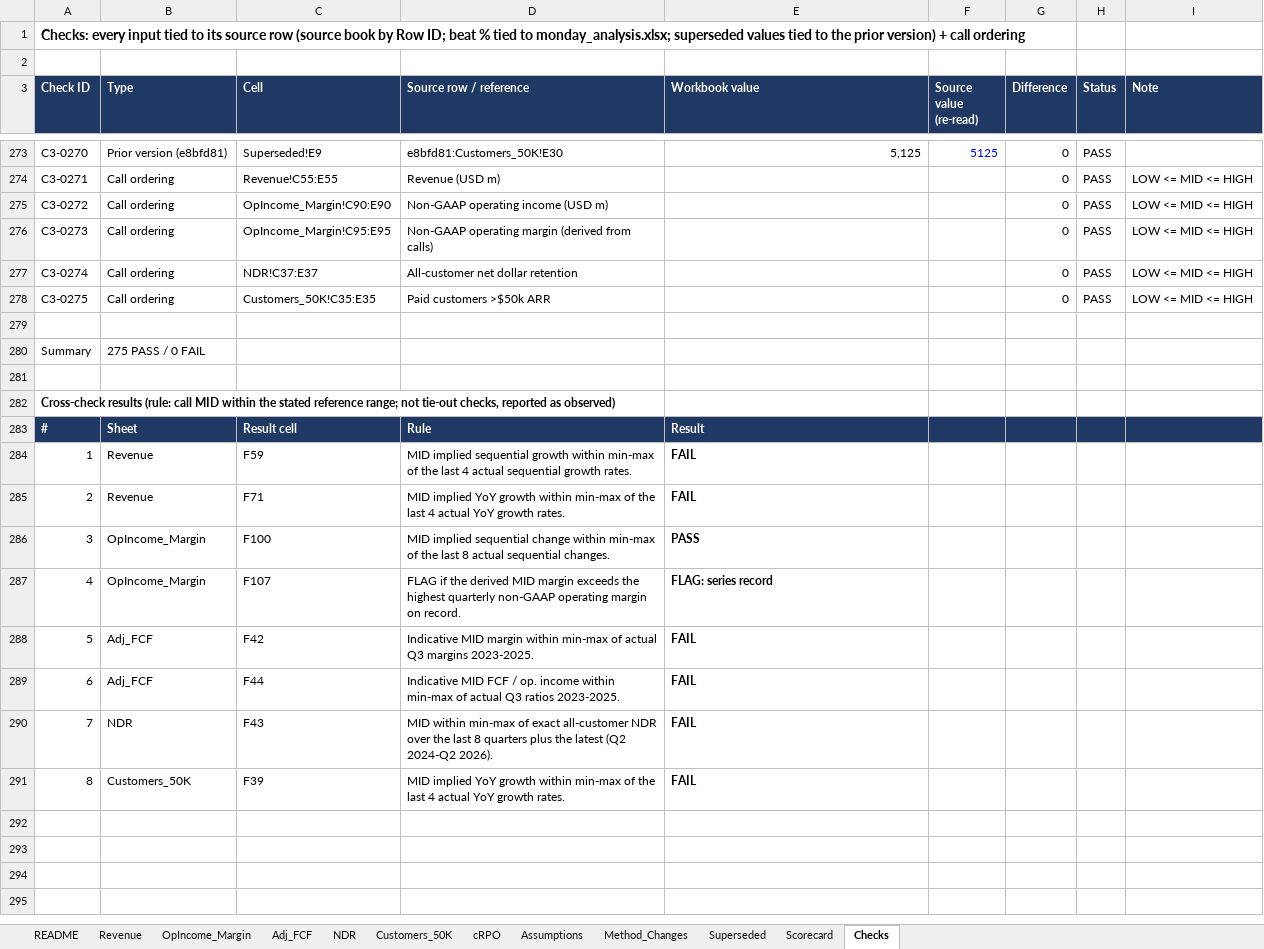
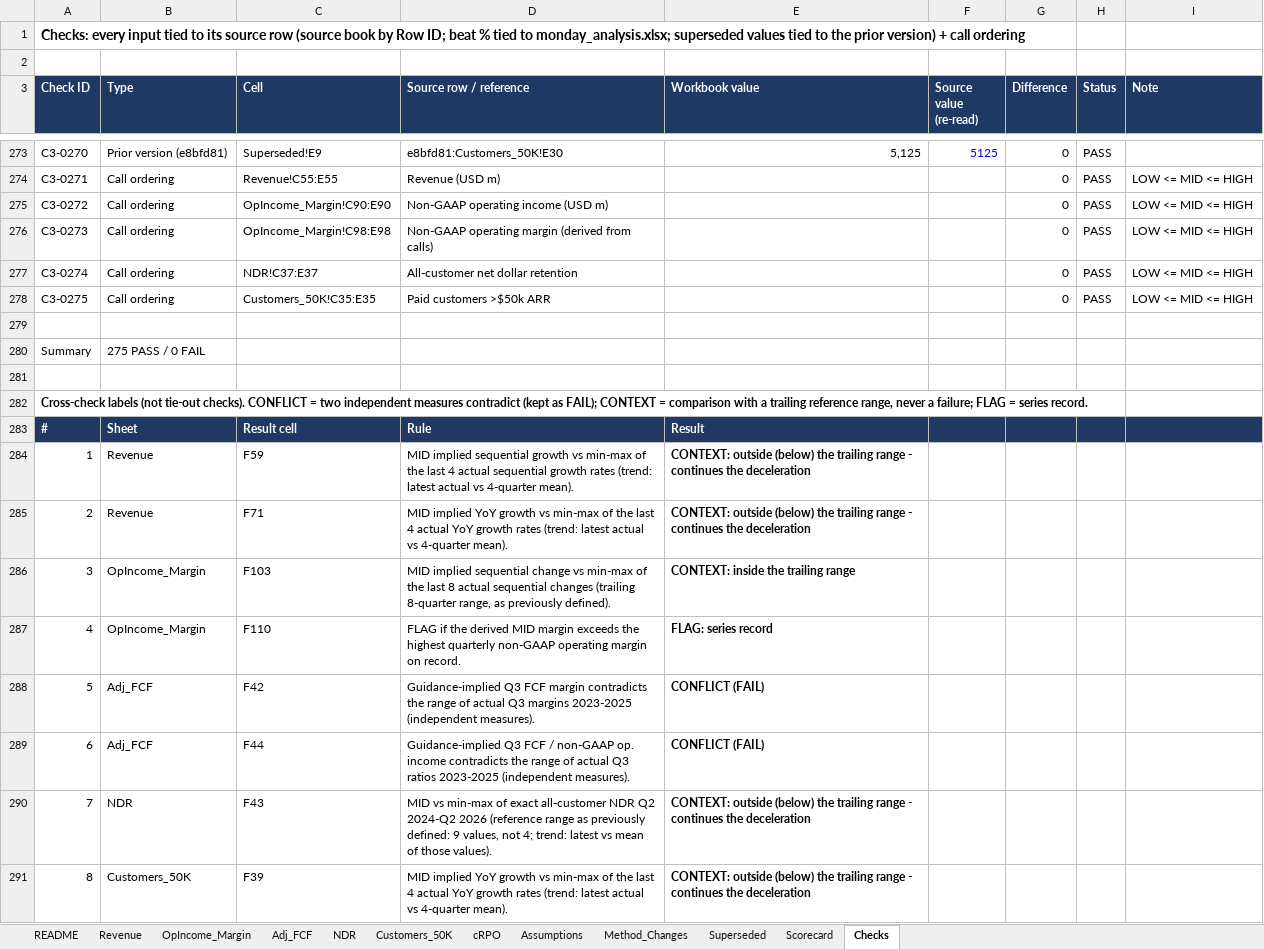
Before and after one commit to 2samfelix/monday-operating-plan, an Excel workbook: monday_q3_call.xlsx, sheet Checks, drawn as a sheet; only a part is shown, gaps mark what is left out; values as stored, in another font and other column widths than the file's, no borders; the diff names each change by its address in the sheet, - before the commit and + after, or states it on an @@ line.

```diff
--- a/monday_q3_call.xlsx (sheet Checks)
+++ b/monday_q3_call.xlsx (sheet Checks)
-C276 (Cell): OpIncome_Margin!C95:E95
+C276 (Cell): OpIncome_Margin!C98:E98
-A282 (Check ID): Cross-check results (rule: call MID within the stated reference range; not tie-out checks, reported as observed)
+A282 (Check ID): Cross-check labels (not tie-out checks). CONFLICT = two independent measures contradict (kept as FAIL); CONTEXT = comparison with a trailing reference range, never a failure; FLAG = series record.
-D284 (Source row / reference): …sequential growth within min-max of the last 4 actual sequential growth rates.
+D284 (Source row / reference): …sequential growth vs min-max of the last 4 actual sequential growth rates (trend: latest actual vs 4-quarter mean).
-E284:E285 (Workbook value): FAIL
+E284:E285 (Workbook value): CONTEXT: outside (below) the trailing range - continues the deceleration
-D285 (Source row / reference): …YoY growth within min-max of the last 4 actual YoY growth rates.
+D285 (Source row / reference): …YoY growth vs min-max of the last 4 actual YoY growth rates (trend: latest actual vs 4-quarter mean).
-C286 (Cell): F100
+C286 (Cell): F103
-D286 (Source row / reference): …sequential change within min-max of the last 8 actual sequential changes.
+D286 (Source row / reference): …sequential change vs min-max of the last 8 actual sequential changes (trailing 8-quarter range, as previously defined).
-E286 (Workbook value): PASS
+E286 (Workbook value): CONTEXT: inside the trailing range
-C287 (Cell): F107
+C287 (Cell): F110
-D288 (Source row / reference): Indicative MID margin within min-max of actual Q3 margins 2023-2025.
+D288 (Source row / reference): Guidance-implied Q3 FCF margin contradicts the range of actual Q3 margins 2023-2025 (independent measures).
-E288:E289 (Workbook value): FAIL
+E288:E289 (Workbook value): CONFLICT (FAIL)
-D289 (Source row / reference): Indicative MID FCF / op. income within min-max of actual Q3 ratios 2023-2025.
+D289 (Source row / reference): Guidance-implied Q3 FCF / non-GAAP op. income contradicts the range of actual Q3 ratios 2023-2025 (independent measures).
-D290 (Source row / reference): MID within min-max of exact all-customer NDR over the last 8 quarters plus the latest (Q2 2024-Q2 2026).
+D290 (Source row / reference): MID vs min-max of exact all-customer NDR Q2 2024-Q2 2026 (reference range as previously defined: 9 values, not 4; trend: latest vs mean of those values).
-E290:E291 (Workbook value): FAIL
+E290:E291 (Workbook value): CONTEXT: outside (below) the trailing range - continues the deceleration
-D291 (Source row / reference): …YoY growth within min-max of the last 4 actual YoY growth rates.
+D291 (Source row / reference): …YoY growth vs min-max of the last 4 actual YoY growth rates (trend: latest actual vs 4-quarter mean).
```
Also changed, not shown: sheet OpIncome_Margin, sheet Method_Changes, sheet Scorecard, sheet Adj_FCF, sheet Revenue, sheet README, 2 more sheets, formulas that keep their value.
